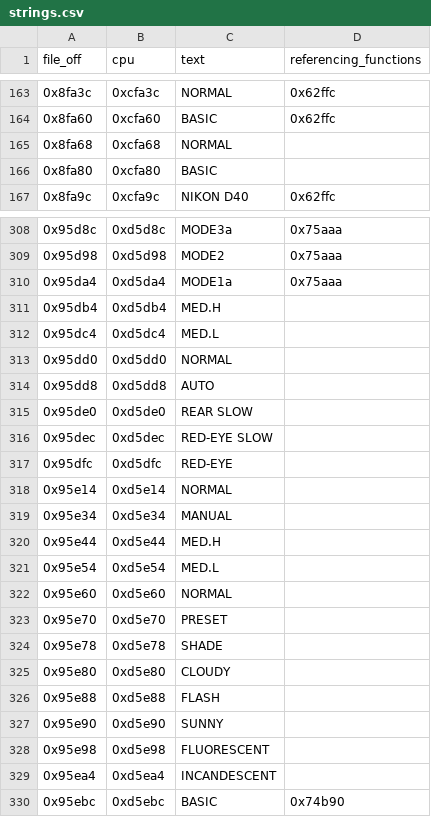
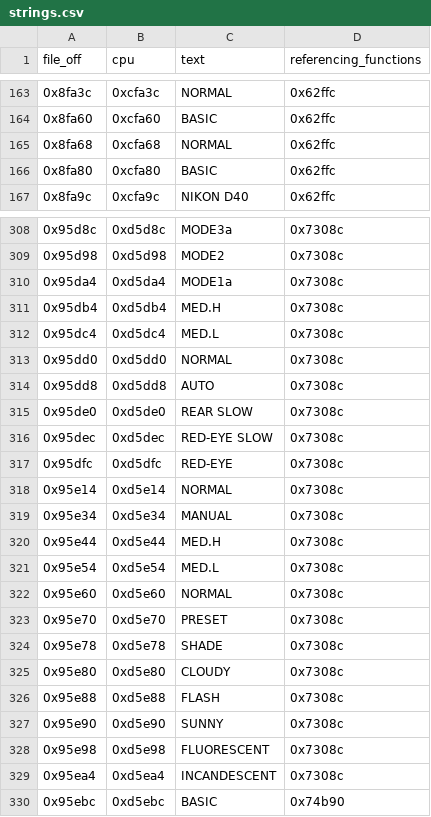
Before and after one commit to mishpip31-droid/Nikon-d40, a CSV file: analysis/B/strings.csv, drawn as a sheet; only a part is shown, gaps mark what is left out; the diff covers the shown part only.

```diff
--- a/analysis/B/strings.csv
+++ b/analysis/B/strings.csv
@@ -164,4 +164,4 @@ file_off,cpu,text,referencing_functions
 0x8fa60,0xcfa60,BASIC,0x62ffc
-0x8fa68,0xcfa68,NORMAL,
-0x8fa80,0xcfa80,BASIC,
+0x8fa68,0xcfa68,NORMAL,0x62ffc
+0x8fa80,0xcfa80,BASIC,0x62ffc
 0x8fa9c,0xcfa9c,NIKON D40,0x62ffc
@@ -308,23 +308,23 @@ file_off,cpu,text,referencing_functions
-0x95d8c,0xd5d8c,MODE3a  ,0x75aaa
-0x95d98,0xd5d98,MODE2   ,0x75aaa
-0x95da4,0xd5da4,MODE1a  ,0x75aaa
-0x95db4,0xd5db4,MED.H,
-0x95dc4,0xd5dc4,MED.L,
-0x95dd0,0xd5dd0,NORMAL,
-0x95dd8,0xd5dd8,AUTO  ,
-0x95de0,0xd5de0,REAR SLOW,
-0x95dec,0xd5dec,RED-EYE SLOW,
-0x95dfc,0xd5dfc,RED-EYE,
-0x95e14,0xd5e14,NORMAL,
-0x95e34,0xd5e34,MANUAL,
-0x95e44,0xd5e44,MED.H,
-0x95e54,0xd5e54,MED.L,
-0x95e60,0xd5e60,NORMAL,
-0x95e70,0xd5e70,PRESET,
-0x95e78,0xd5e78,SHADE,
-0x95e80,0xd5e80,CLOUDY,
-0x95e88,0xd5e88,FLASH,
-0x95e90,0xd5e90,SUNNY,
-0x95e98,0xd5e98,FLUORESCENT,
-0x95ea4,0xd5ea4,INCANDESCENT,
+0x95d8c,0xd5d8c,MODE3a  ,0x7308c
+0x95d98,0xd5d98,MODE2   ,0x7308c
+0x95da4,0xd5da4,MODE1a  ,0x7308c
+0x95db4,0xd5db4,MED.H,0x7308c
+0x95dc4,0xd5dc4,MED.L,0x7308c
+0x95dd0,0xd5dd0,NORMAL,0x7308c
+0x95dd8,0xd5dd8,AUTO  ,0x7308c
+0x95de0,0xd5de0,REAR SLOW,0x7308c
+0x95dec,0xd5dec,RED-EYE SLOW,0x7308c
+0x95dfc,0xd5dfc,RED-EYE,0x7308c
+0x95e14,0xd5e14,NORMAL,0x7308c
+0x95e34,0xd5e34,MANUAL,0x7308c
+0x95e44,0xd5e44,MED.H,0x7308c
+0x95e54,0xd5e54,MED.L,0x7308c
+0x95e60,0xd5e60,NORMAL,0x7308c
+0x95e70,0xd5e70,PRESET,0x7308c
+0x95e78,0xd5e78,SHADE,0x7308c
+0x95e80,0xd5e80,CLOUDY,0x7308c
+0x95e88,0xd5e88,FLASH,0x7308c
+0x95e90,0xd5e90,SUNNY,0x7308c
+0x95e98,0xd5e98,FLUORESCENT,0x7308c
+0x95ea4,0xd5ea4,INCANDESCENT,0x7308c
 0x95ebc,0xd5ebc,BASIC,0x74b90
```
Also changed, not shown: 43 edited cells elsewhere in this file, analysis/A/functions.csv, analysis/B/functions.csv, 11 other files.
